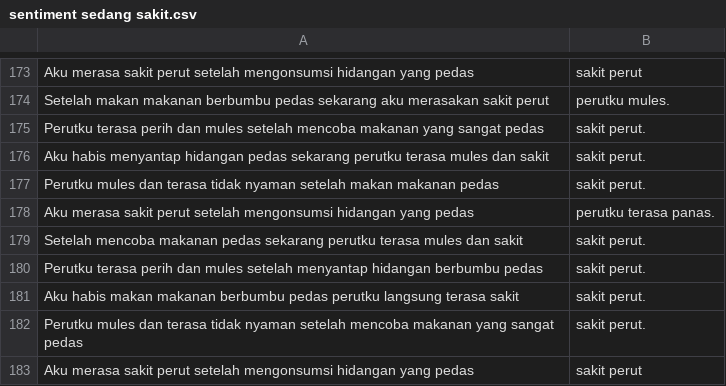
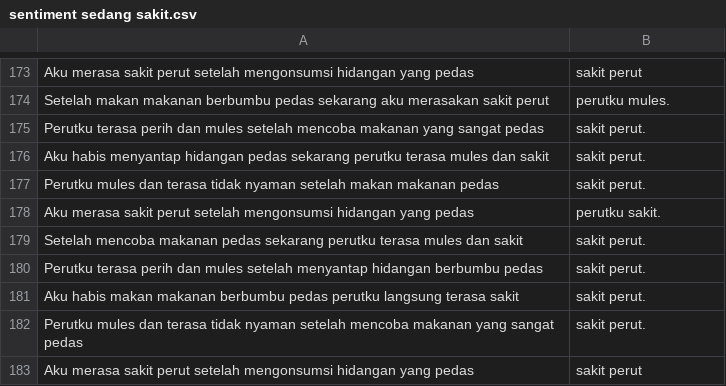
Before and after one commit to adeikmalm/sedangsakit, a CSV file: sentiment sedang sakit.csv, drawn as a sheet; only a part is shown, gaps mark what is left out.

Commit message:
Update sentiment sedang sakit.csv

```diff
--- a/sentiment sedang sakit.csv
+++ b/sentiment sedang sakit.csv
@@ -177,3 +177,3 @@ Aku habis menyantap hidangan pedas sekarang perutku terasa mules dan sakit, saki
 Perutku mules dan terasa tidak nyaman setelah makan makanan pedas, sakit perut.
-Aku merasa sakit perut setelah mengonsumsi hidangan yang pedas, perutku terasa panas.
+Aku merasa sakit perut setelah mengonsumsi hidangan yang pedas, perutku sakit.
 Setelah mencoba makanan pedas sekarang perutku terasa mules dan sakit, sakit perut.
```
